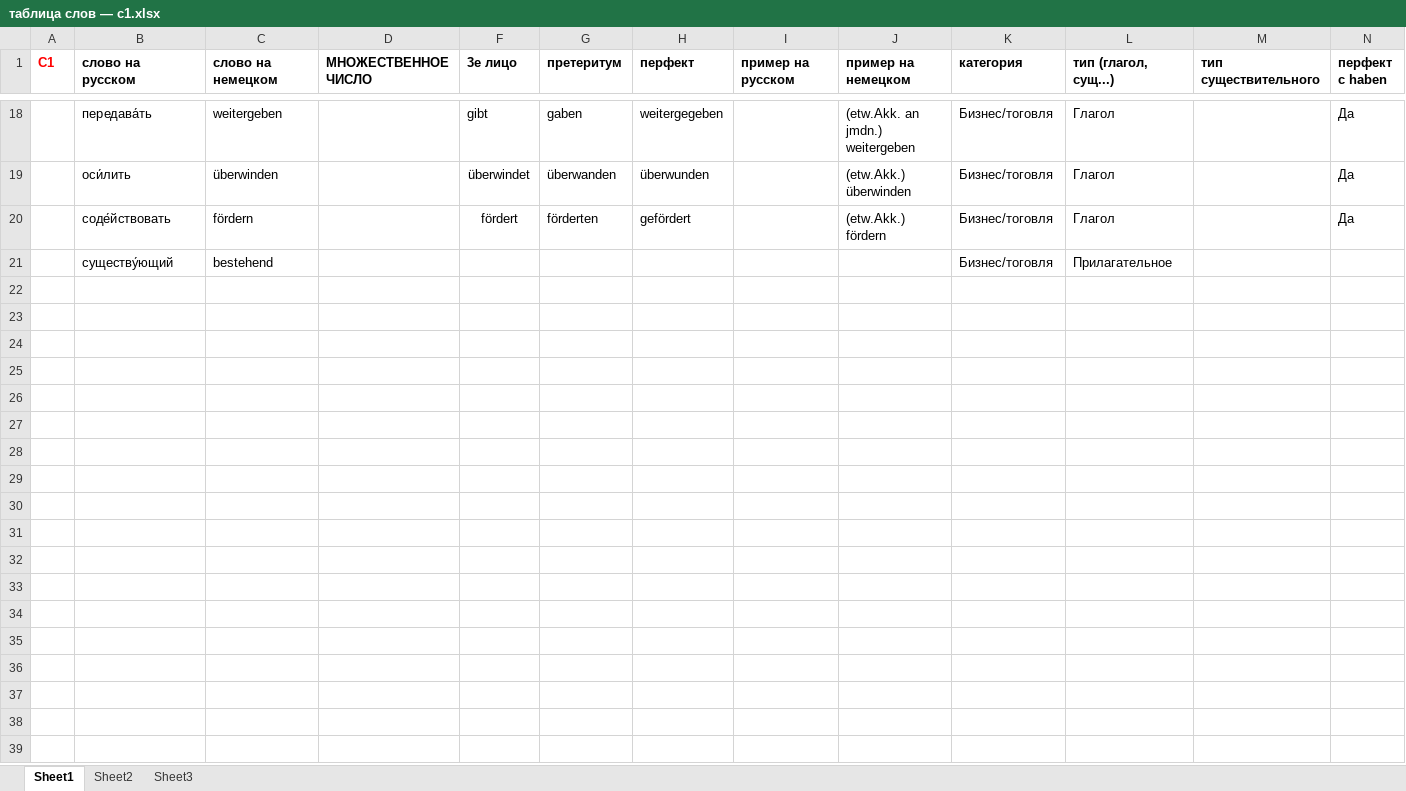
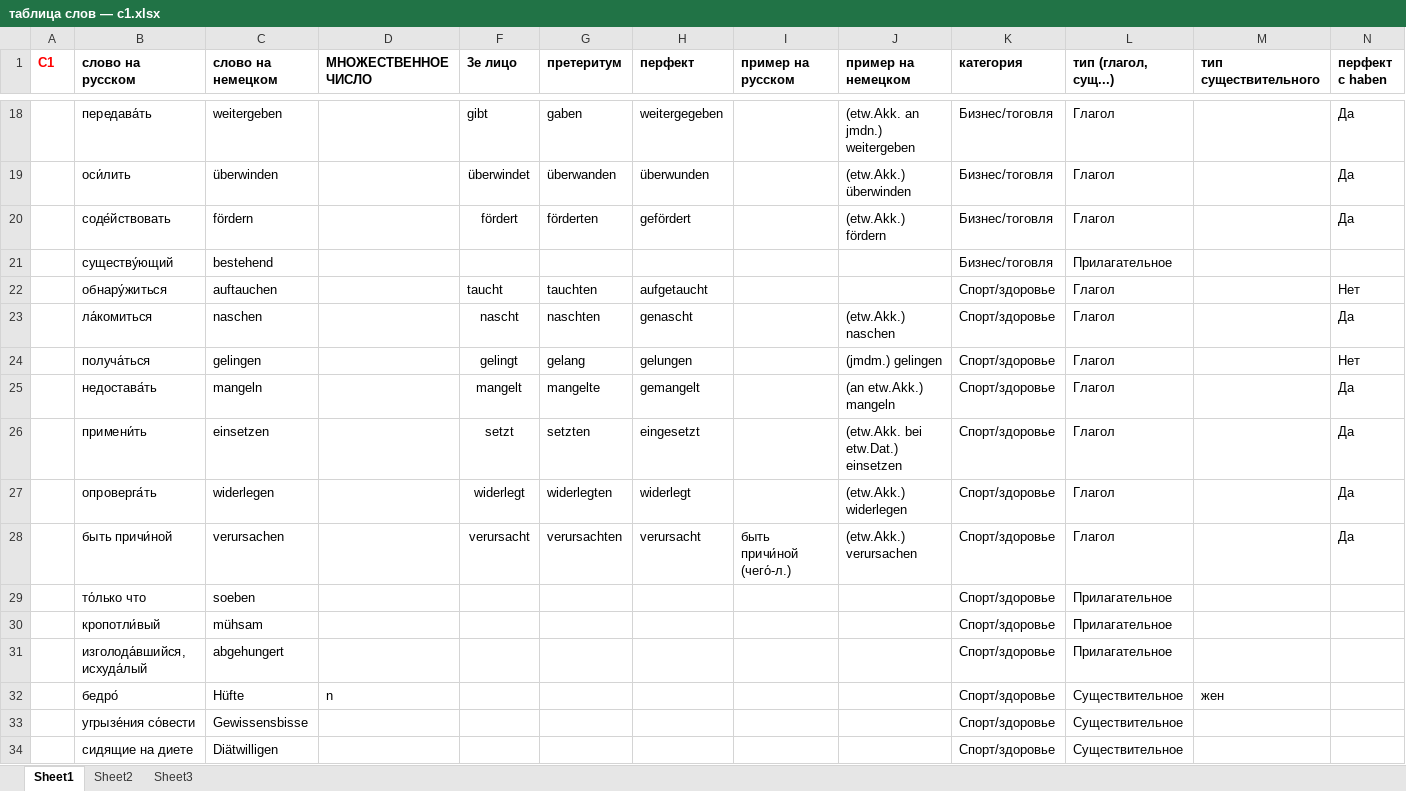
Before and after one commit to h-shvedko/cards_entry_file_xlsx, an Excel workbook: таблица слов — c1.xlsx, sheet Sheet1, drawn as a sheet; only a part is shown, gaps mark what is left out; values as stored, in another font and other column widths than the file's, no borders; rows hold the shown columns only; the diff covers the shown part only; the diff names each change by its address in the sheet, - before the commit and + after, or states it on an @@ line.

Commit message:
new words

```diff
--- a/таблица слов — c1.xlsx (sheet Sheet1)
+++ b/таблица слов — c1.xlsx (sheet Sheet1)
+row 22:  | обнару́житься | auftauchen |  | taucht | tauchten | aufgetaucht |  |  | Спорт/здоровье | Глагол |  | Нет
+row 23:  | ла́комиться | naschen |  | nascht | naschten | genascht |  | (etw.Akk.) naschen | Спорт/здоровье | Глагол |  | Да
+row 24:  | получа́ться | gelingen |  | gelingt | gelang | gelungen |  | (jmdm.) gelingen | Спорт/здоровье | Глагол |  | Нет
+row 25:  | недостава́ть | mangeln |  | mangelt | mangelte | gemangelt |  | (an etw.Akk.) mangeln | Спорт/здоровье | Глагол |  | Да
+row 26:  | примени́ть | einsetzen |  | setzt | setzten | eingesetzt |  | (etw.Akk. bei etw.Dat.) einsetzen | Спорт/здоровье | Глагол |  | Да
+row 27:  | опроверга́ть | widerlegen |  | widerlegt | widerlegten | widerlegt |  | (etw.Akk.) widerlegen | Спорт/здоровье | Глагол |  | Да
+row 28:  | быть причи́ной | verursachen |  | verursacht | verursachten | verursacht | быть причи́ной (чего́-л.) | (etw.Akk.) verursachen | Спорт/здоровье | Глагол |  | Да
+row 29:  | то́лько что | soeben |  |  |  |  |  |  | Спорт/здоровье | Прилагательное
+row 30:  | кропотли́вый | mühsam |  |  |  |  |  |  | Спорт/здоровье | Прилагательное
+row 31:  | изголода́вшийся, исхуда́лый | abgehungert |  |  |  |  |  |  | Спорт/здоровье | Прилагательное
+row 32:  | бедро́ | Hüfte | n |  |  |  |  |  | Спорт/здоровье | Существительное | жен
+row 33:  | угрызе́ния со́вести | Gewissensbisse |  |  |  |  |  |  | Спорт/здоровье | Существительное
+row 34:  | сидящие на диете | Diätwilligen |  |  |  |  |  |  | Спорт/здоровье | Существительное
```
Also changed, not shown: 12 added rows elsewhere in this sheet.
